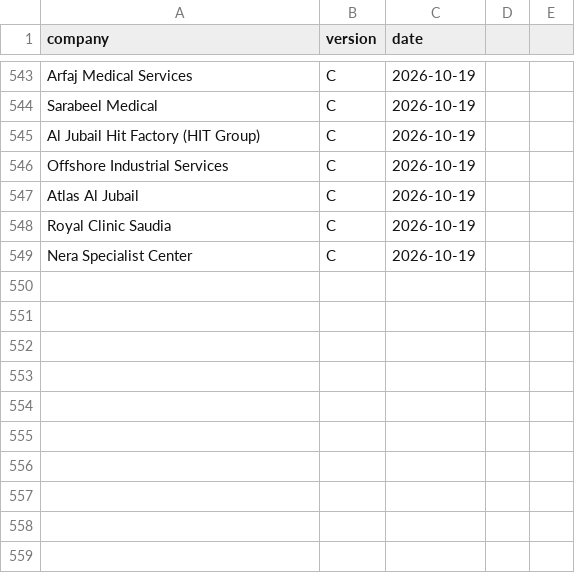
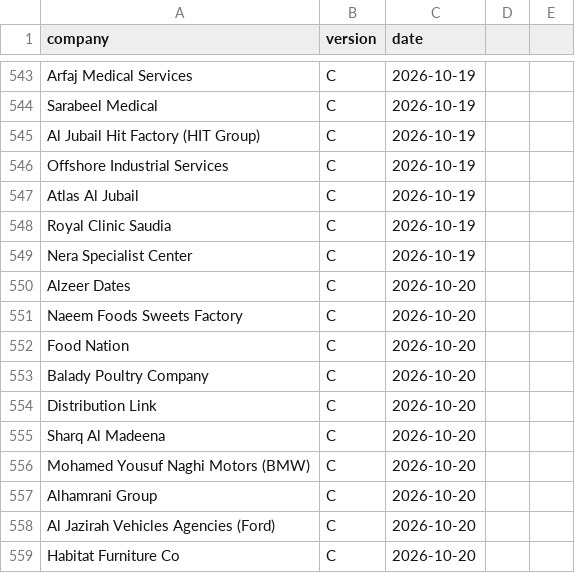
Before and after one commit to Nuredin-Moh/job-madinah, a CSV file: data/followups_sent.csv, drawn as a sheet; only a part is shown, gaps mark what is left out; the diff names each change by its address in the sheet, - before the commit and + after, or states it on an @@ line.

```diff
--- a/data/followups_sent.csv
+++ b/data/followups_sent.csv
+row 550: Alzeer Dates | C | 2026-10-20
+row 551: Naeem Foods Sweets Factory | C | 2026-10-20
+row 552: Food Nation | C | 2026-10-20
+row 553: Balady Poultry Company | C | 2026-10-20
+row 554: Distribution Link | C | 2026-10-20
+row 555: Sharq Al Madeena | C | 2026-10-20
+row 556: Mohamed Yousuf Naghi Motors (BMW) | C | 2026-10-20
+row 557: Alhamrani Group | C | 2026-10-20
+row 558: Al Jazirah Vehicles Agencies (Ford) | C | 2026-10-20
+row 559: Habitat Furniture Co | C | 2026-10-20
```
